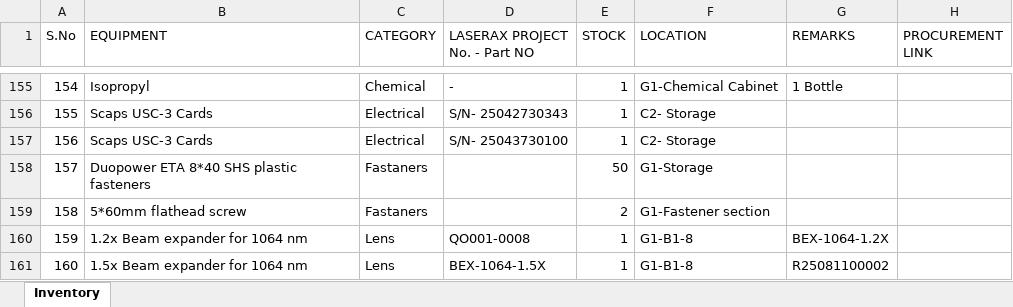
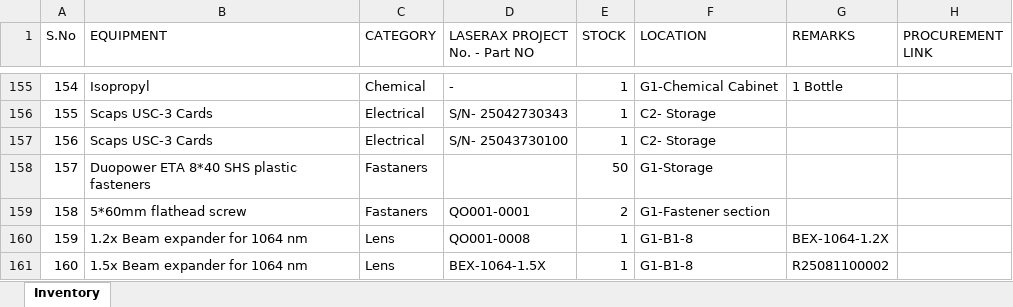
Before and after one commit to BBhattarai445/Inventory-Management, an Excel workbook: Inventory.xlsx, sheet Inventory, drawn as a sheet; only a part is shown, gaps mark what is left out; values as stored, in another font and other column widths than the file's, no borders; the diff names each change by its address in the sheet, - before the commit and + after, or states it on an @@ line.

Commit message:
Update inventory via Streamlit

```diff
--- a/Inventory.xlsx (sheet Inventory)
+++ b/Inventory.xlsx (sheet Inventory)
-D159 (LASERAX PROJECT No. - Part NO): (empty)
+D159 (LASERAX PROJECT No. - Part NO): QO001-0001
```
